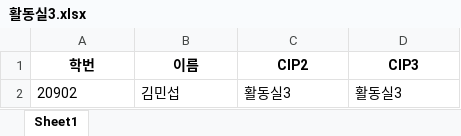
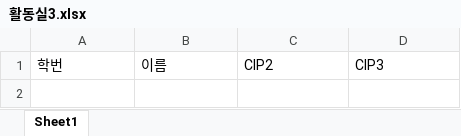
Before and after one commit to AERISstudio/cipchecker, an Excel workbook: 활동실3.xlsx, sheet Sheet1, drawn as a sheet; values as stored, in another font and other column widths than the file's, no borders; the diff names each change by its address in the sheet, - before the commit and + after, or states it on an @@ line.

```diff
--- a/활동실3.xlsx (sheet Sheet1)
+++ b/활동실3.xlsx (sheet Sheet1)
@@ A1:D1 bold: on → off, alignment: center → left @@
-row 2: 20902 | 김민섭 | 활동실3 | 활동실3
```
Also changed, not shown: 10반.xlsx, 수행실1.xlsx, 7 other files.
